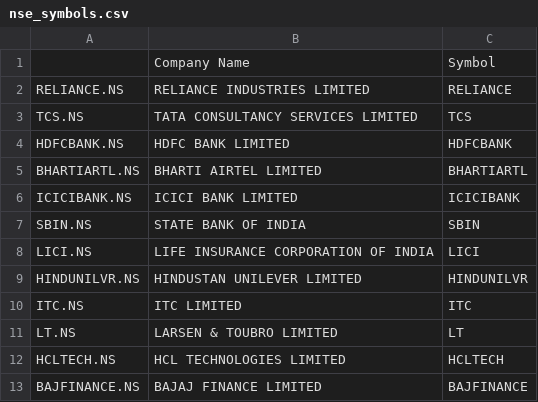
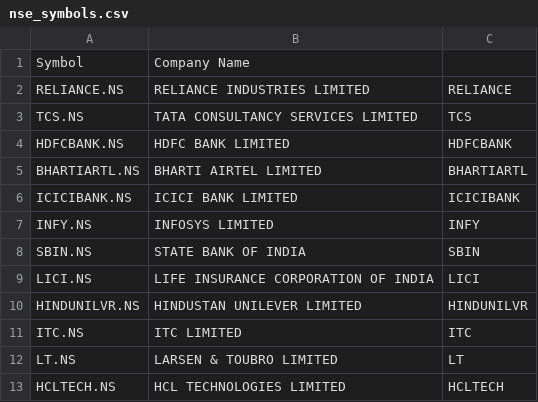
Before and after one commit to satheeshMsakkaa/TRADE, a CSV file: nse_symbols.csv, drawn as a sheet; only a part is shown; the shorter side is filled out with more unchanged rows; removed rows and columns are numbered as before the commit, all else as after; the diff names each change by its address in the sheet, - before the commit and + after, or states it on an @@ line.

Commit message:
Add files via upload

```diff
--- a/nse_symbols.csv
+++ b/nse_symbols.csv
-row 1:  | Company Name | Symbol
+row 1: Symbol | Company Name
+row 7: INFY.NS | INFOSYS LIMITED | INFY
```
